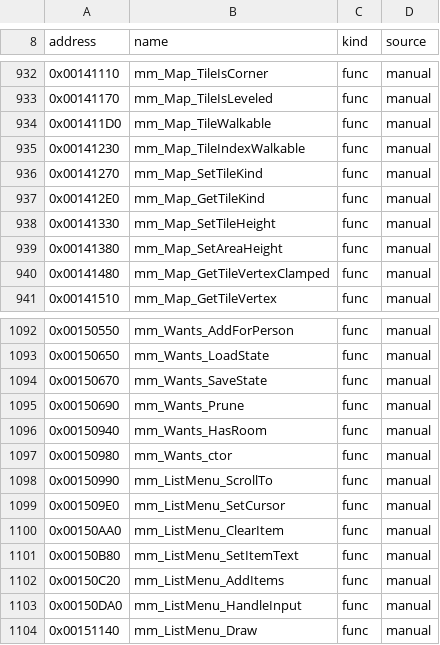
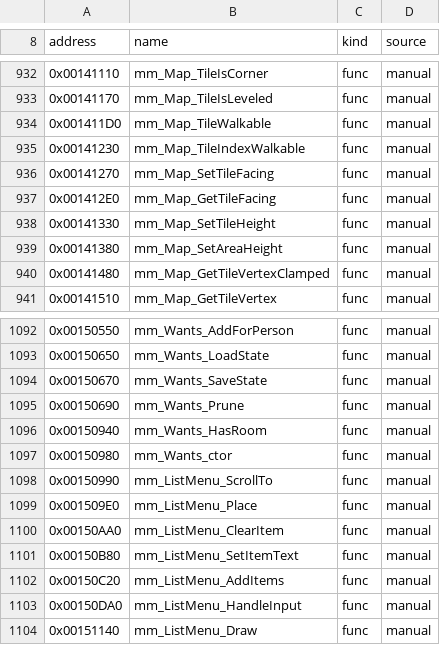
Before and after one commit to koaque/Metropolismania-PC, a CSV file: config/symbols.csv, drawn as a sheet; only a part is shown, gaps mark what is left out.

Commit message:
The list menu's clipping mask, the side a building faces, placeholder parameters named
- ListMenu's "cursor bar" packet is a Z clipping mask (ListMenuMask): four plain sprites around the list's box,
  writing only Z at the greatest depth, then TEST_1 with Z GEQUAL so the texts drawn outside the box (one row past
  each end while the list scrolls) are hidden until Z is cleared. ListMenu_SetCursor places the box: renamed
  ListMenu_Place; cursorDx, cursorDy and cursorWidth are the box's x, y and width. render.h gets kGsTest1.
- The tile "kind" in tile flags 2 and 4 is the side the building faces (the entrance search's side: 0 -z, 1 +x,
  2 +z, 3 -x). The four matrices at 0x1B2590 are its turns, and the headings table follows it (kFacingHeadings).
  Map_GetTileKind and Map_SetTileKind are renamed Map_GetTileFacing and Map_SetTileFacing.
- The building draw slots take (btype, facing, city, obj, part, mode, x, y, z), as CityRender_CollectObjects calls
  them: `layer` was the facing, the unnamed argument the stack part word (1 bottom, 2 middle, 3 or 4 top, 0 alone),
  `flags` the draw mode (0 plain, 1 clipped, 2 fog), which is also what the Instance_* functions' `flags` are.
  People spots come in fours, one for each facing.
- Comments corrected on the way: a lone object's part word is 0, not 1; stacked objects and the claim effect rise
  (heights grow downwards); the claim effect grows over 24 steps rather than squashing over 6.
- Placeholder parameters (a0 to t3) named in 79 signatures and the port definitions that had them; only four movie
  functions keep theirs. The sound command ring holds the YYSOUND driver's own argument blocks (named in the
  module's debug info), so WavePlay's arguments are program, note and loop, and MidiOpen's "flags" is a request id.
  sound.cpp's scriptNote is a play count (the driver's loop), SeRequest and SeVoice's param0B and param0C are the
  note and pitch, FileRequest.t0 is sceCdDiskReady's mode, and Map_PlaceObject's `arg` is the city (now typed).

Full difftest: 1526 functions, 20651 records, 0 failed; live run to the city fine.

```diff
--- a/config/symbols.csv
+++ b/config/symbols.csv
@@ -935,4 +935,4 @@ address,name,kind,source
 0x00141230,mm_Map_TileIndexWalkable,func,manual
-0x00141270,mm_Map_SetTileKind,func,manual
-0x001412E0,mm_Map_GetTileKind,func,manual
+0x00141270,mm_Map_SetTileFacing,func,manual
+0x001412E0,mm_Map_GetTileFacing,func,manual
 0x00141330,mm_Map_SetTileHeight,func,manual
@@ -1098,3 +1098,3 @@ address,name,kind,source
 0x00150990,mm_ListMenu_ScrollTo,func,manual
-0x001509E0,mm_ListMenu_SetCursor,func,manual
+0x001509E0,mm_ListMenu_Place,func,manual
 0x00150AA0,mm_ListMenu_ClearItem,func,manual
```
Also changed, not shown: 36 other files.
